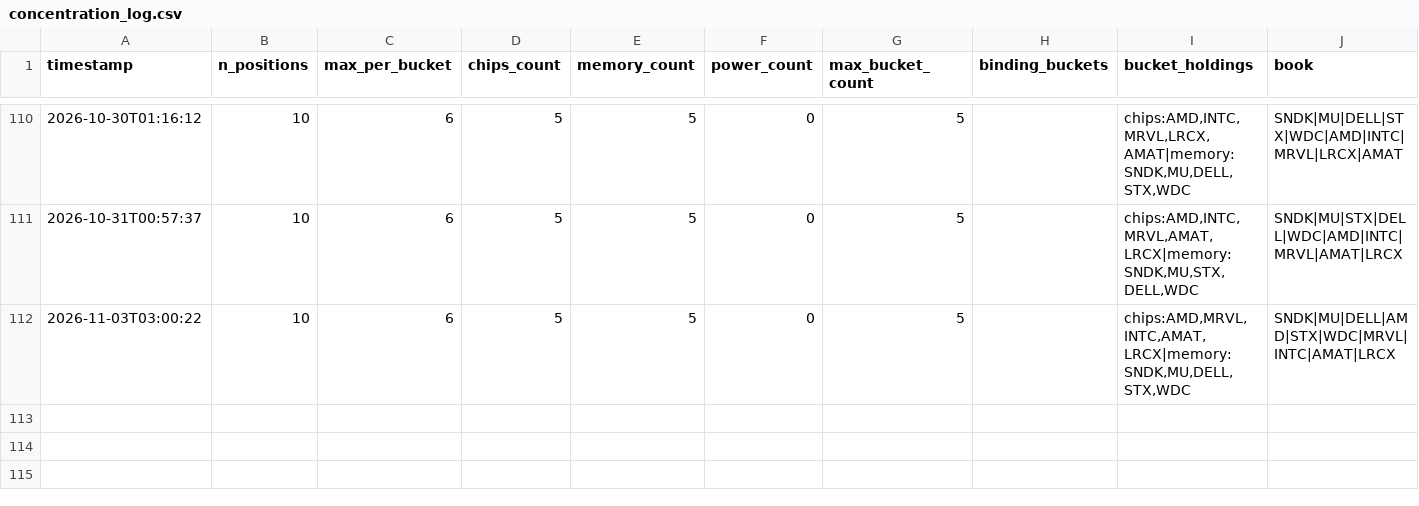
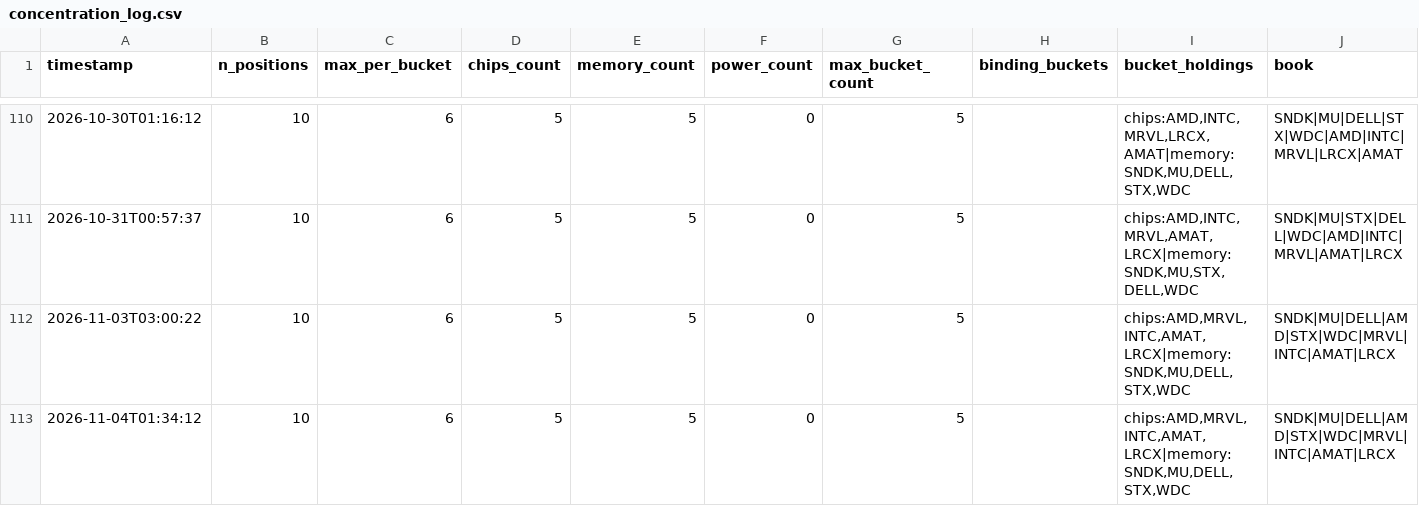
Before and after one commit to JeffGe911/Quant-paper-, a CSV file: concentration_log.csv, drawn as a sheet; only a part is shown, gaps mark what is left out; the diff names each change by its address in the sheet, - before the commit and + after, or states it on an @@ line.

```diff
--- a/concentration_log.csv
+++ b/concentration_log.csv
+row 113: 2026-11-04T01:34:12 | 10 | 6 | 5 | 5 | 0 | 5 |  | chips:AMD,MRVL,INTC,AMAT,LRCX|memory:SNDK,MU,DELL,STX,WDC | SNDK|MU|DELL|AMD|STX|WDC|MRVL|INTC|AMAT|LRCX
```
Also changed, not shown: nav.csv.
